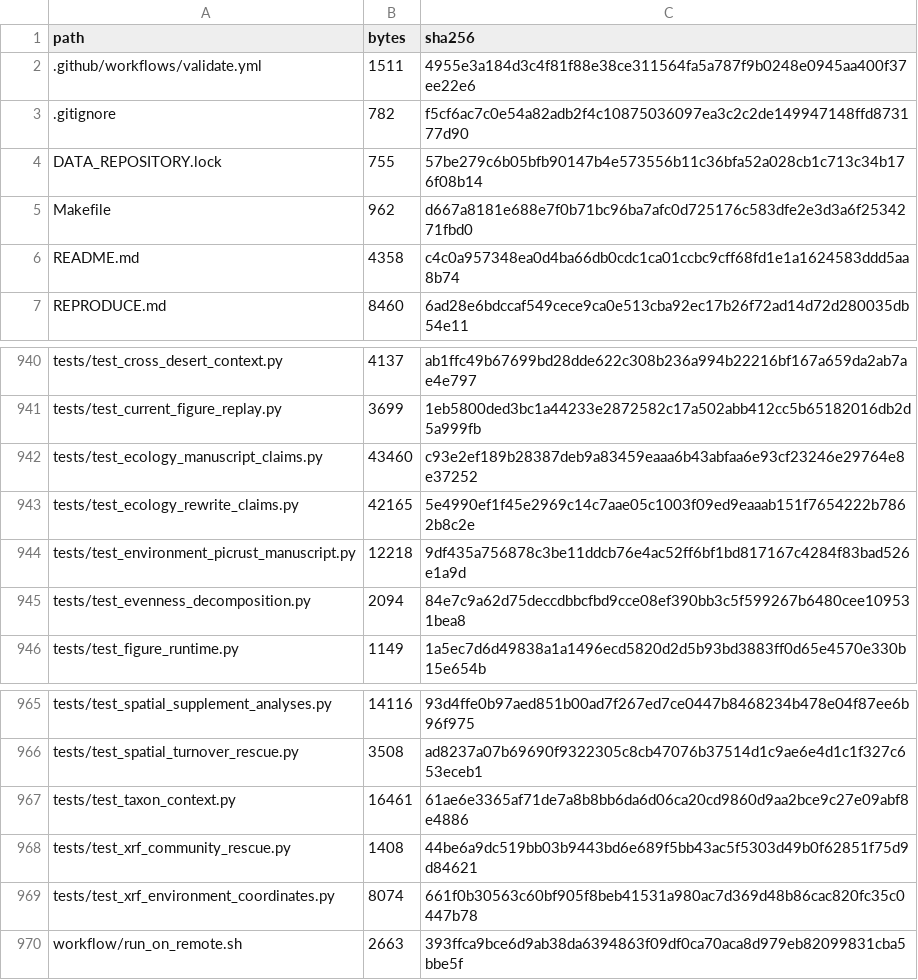
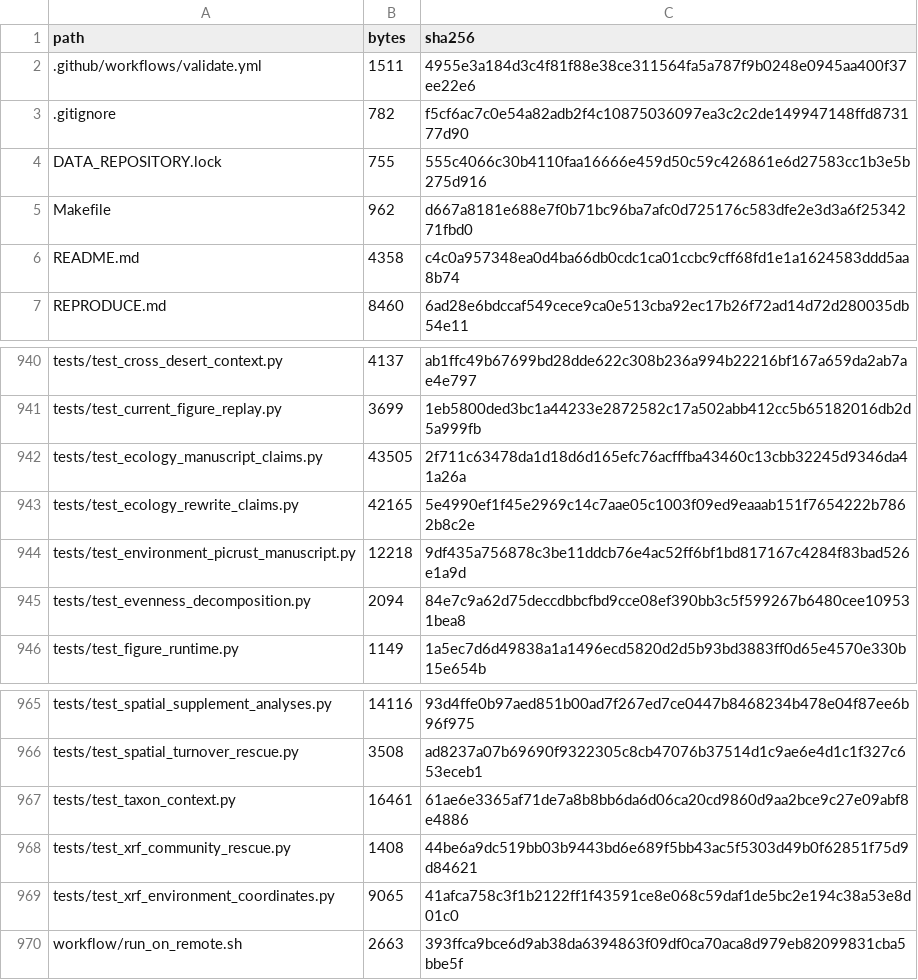
Before and after one commit to bio-ontology-research-group/empty-quarter-ecology, a TSV file: FILE_MANIFEST.tsv, drawn as a sheet; only a part is shown, gaps mark what is left out.

Commit message:
Verify preserved analysis inputs across the data release update

```diff
--- a/FILE_MANIFEST.tsv
+++ b/FILE_MANIFEST.tsv
@@ -3,3 +3,3 @@ path	bytes	sha256
 .gitignore	782	f5cf6ac7c0e54a82adb2f4c10875036097ea3c2c2de149947148ffd873177d90
-DATA_REPOSITORY.lock	755	57be279c6b05bfb90147b4e573556b11c36bfa52a028cb1c713c34b176f08b14
+DATA_REPOSITORY.lock	755	555c4066c30b4110faa16666e459d50c59c426861e6d27583cc1b3e5b275d916
 Makefile	962	d667a8181e688e7f0b71bc96ba7afc0d725176c583dfe2e3d3a6f2534271fbd0
@@ -941,3 +941,3 @@ tests/test_cross_desert_context.py	4137	ab1ffc49b67699bd28dde622c308b236a994b222
 tests/test_current_figure_replay.py	3699	1eb5800ded3bc1a44233e2872582c17a502abb412cc5b65182016db2d5a999fb
-tests/test_ecology_manuscript_claims.py	43460	c93e2ef189b28387deb9a83459eaaa6b43abfaa6e93cf23246e29764e8e37252
+tests/test_ecology_manuscript_claims.py	43505	2f711c63478da1d18d6d165efc76acfffba43460c13cbb32245d9346da41a26a
 tests/test_ecology_rewrite_claims.py	42165	5e4990ef1f45e2969c14c7aae05c1003f09ed9eaaab151f7654222b7862b8c2e
@@ -968,3 +968,3 @@ tests/test_taxon_context.py	16461	61ae6e3365af71de7a8b8bb6da6d06ca20cd9860d9aa2b
 tests/test_xrf_community_rescue.py	1408	44be6a9dc519bb03b9443bd6e689f5bb43ac5f5303d49b0f62851f75d9d84621
-tests/test_xrf_environment_coordinates.py	8074	661f0b30563c60bf905f8beb41531a980ac7d369d48b86cac820fc35c0447b78
+tests/test_xrf_environment_coordinates.py	9065	41afca758c3f1b2122ff1f43591ce8e068c59daf1de5bc2e194c38a53e8d01c0
 workflow/run_on_remote.sh	2663	393ffca9bce6d9ab38da6394863f09df0ca70aca8d979eb82099831cba5bbe5f
```
Also changed, not shown: 3 other files.
